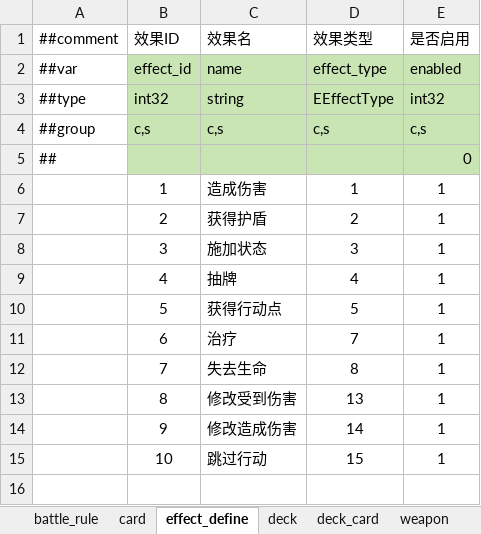
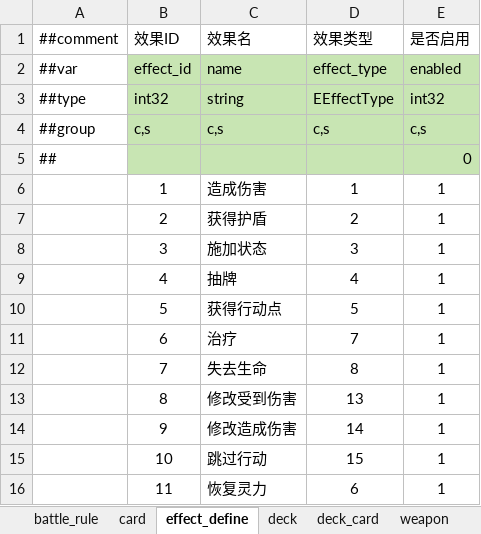
Before and after one commit to ruoqingxin/config, an Excel workbook: Datas/B-战斗配置表.xlsx, sheet effect_define, drawn as a sheet; values as stored, in another font and other column widths than the file's, no borders; the diff names each change by its address in the sheet, - before the commit and + after, or states it on an @@ line.

```diff
--- a/Datas/B-战斗配置表.xlsx (sheet effect_define)
+++ b/Datas/B-战斗配置表.xlsx (sheet effect_define)
+row 16:  | 11 | 恢复灵力 | 6 | 1
```
Also changed, not shown: sheet status, sheet enemy, sheet combat_scenario_enemy, sheet deck_card, sheet enemy_intent, Datas/W-物品配置表.xlsx, Datas/__enums__.xlsx, 16 other files.
